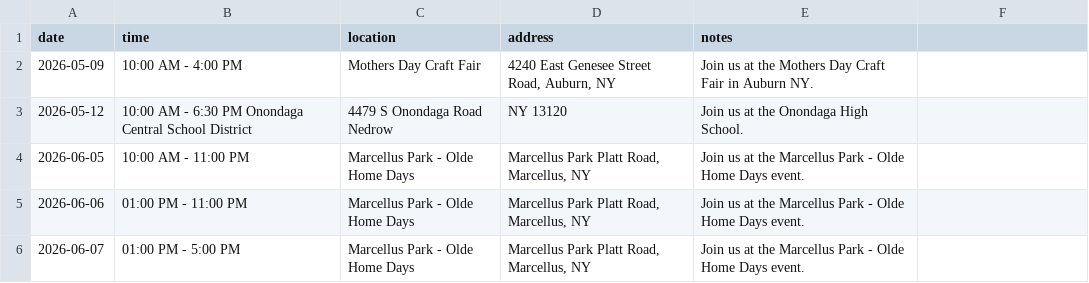
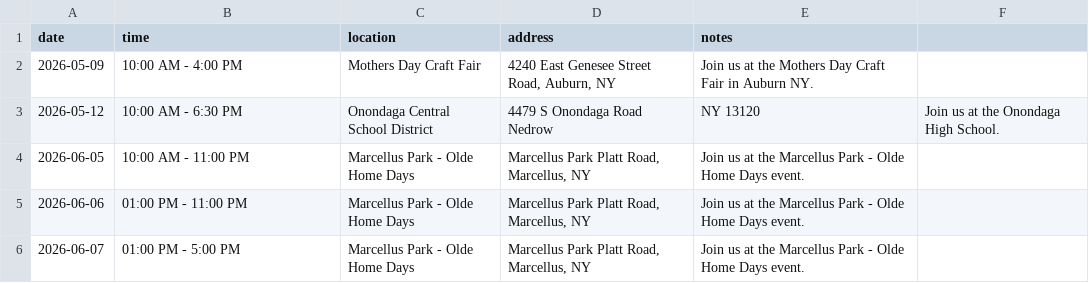
Before and after one commit to dalaney1403-afk/thelogibears.com, a CSV file: schedule.csv, drawn as a sheet.

Commit message:
Update schedule.csv

```diff
--- a/schedule.csv
+++ b/schedule.csv
@@ -2,3 +2,3 @@ date,time,location,address,notes
 2026-05-09,10:00 AM - 4:00 PM,Mothers Day Craft Fair,"4240 East Genesee Street Road, Auburn, NY",Join us at the Mothers Day Craft Fair in Auburn NY.
-2026-05-12, 10:00 AM - 6:30 PM Onondaga Central School District, 4479 S Onondaga Road Nedrow, NY 13120, Join us at the Onondaga High School.
+2026-05-12, 10:00 AM - 6:30 PM, Onondaga Central School District, 4479 S Onondaga Road Nedrow, NY 13120, Join us at the Onondaga High School.
 2026-06-05,10:00 AM - 11:00 PM,Marcellus Park - Olde Home Days,"Marcellus Park Platt Road, Marcellus, NY",Join us at the Marcellus Park - Olde Home Days event.
```
